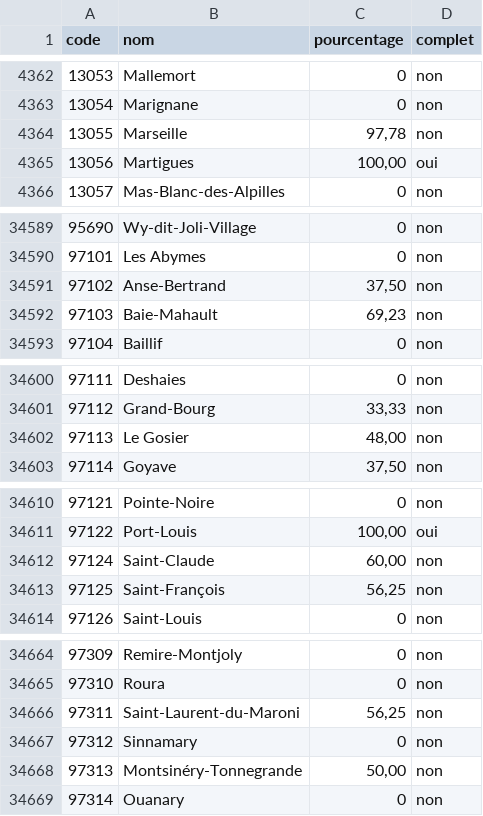
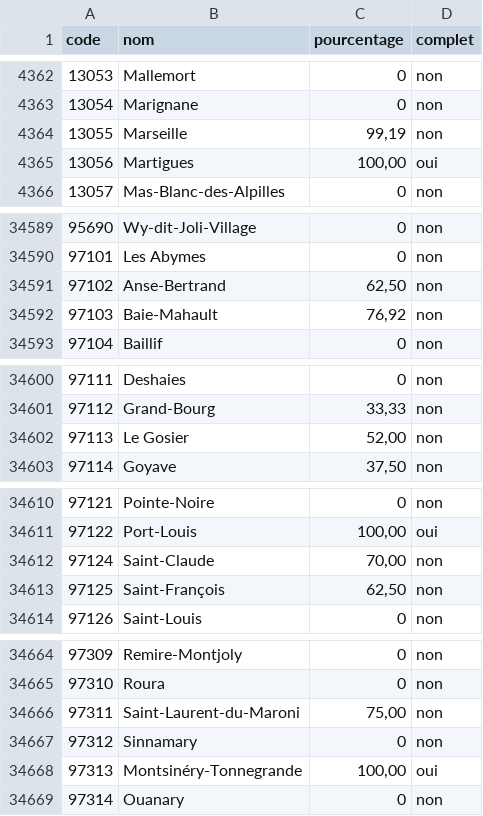
Before and after one commit to adumas1350/MuN26_t2, a CSV file: monitoring.csv, drawn as a sheet; only a part is shown, gaps mark what is left out.

```diff
--- a/monitoring.csv
+++ b/monitoring.csv
@@ -4363,3 +4363,3 @@ code,nom,pourcentage,complet
 13054,Marignane,0,non
-13055,Marseille,"97,78",non
+13055,Marseille,"99,19",non
 13056,Martigues,"100,00",oui
@@ -34590,4 +34590,4 @@ code,nom,pourcentage,complet
 97101,Les Abymes,0,non
-97102,Anse-Bertrand,"37,50",non
-97103,Baie-Mahault,"69,23",non
+97102,Anse-Bertrand,"62,50",non
+97103,Baie-Mahault,"76,92",non
 97104,Baillif,0,non
@@ -34601,3 +34601,3 @@ code,nom,pourcentage,complet
 97112,Grand-Bourg,"33,33",non
-97113,Le Gosier,"48,00",non
+97113,Le Gosier,"52,00",non
 97114,Goyave,"37,50",non
@@ -34611,4 +34611,4 @@ code,nom,pourcentage,complet
 97122,Port-Louis,"100,00",oui
-97124,Saint-Claude,"60,00",non
-97125,Saint-François,"56,25",non
+97124,Saint-Claude,"70,00",non
+97125,Saint-François,"62,50",non
 97126,Saint-Louis,0,non
@@ -34665,5 +34665,5 @@ code,nom,pourcentage,complet
 97310,Roura,0,non
-97311,Saint-Laurent-du-Maroni,"56,25",non
+97311,Saint-Laurent-du-Maroni,"75,00",non
 97312,Sinnamary,0,non
-97313,Montsinéry-Tonnegrande,"50,00",non
+97313,Montsinéry-Tonnegrande,"100,00",oui
 97314,Ouanary,0,non
```
Also changed, not shown: resultats_municipales_t2.csv.
